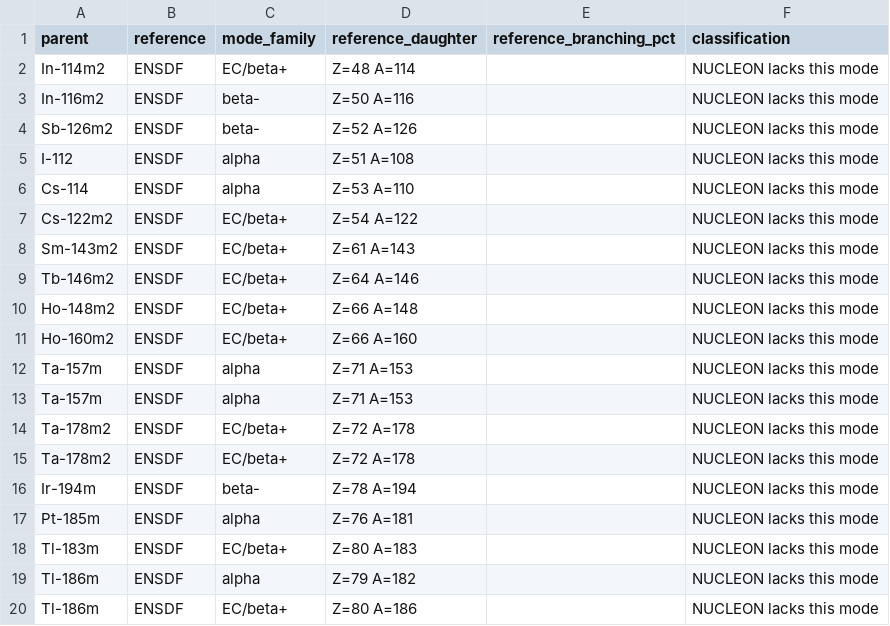
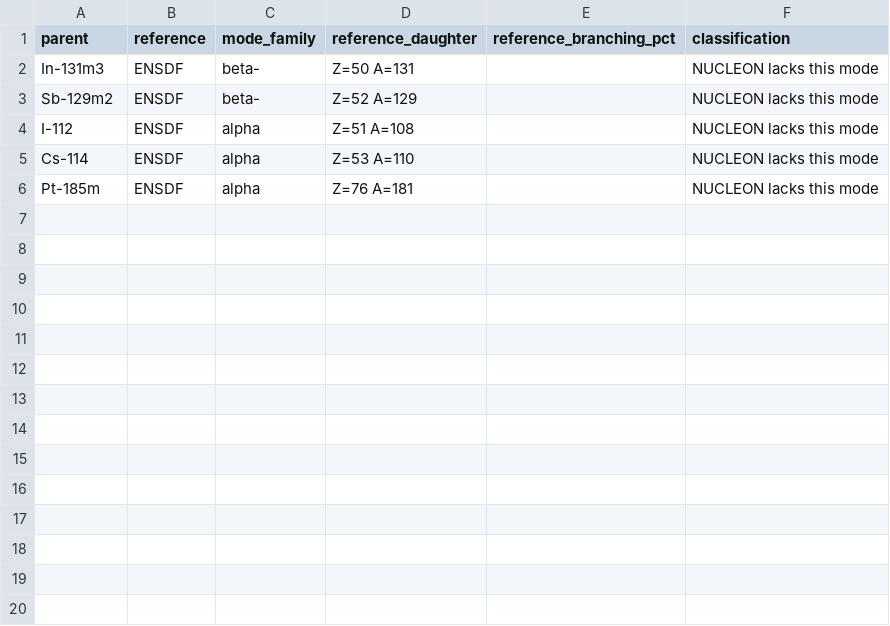
Before and after one commit to RSNA/NUCLEON, a CSV file: validation/daughter_comparison_reference_only.csv, drawn as a sheet; only a part is shown; the diff covers the shown part only.

```diff
--- a/validation/daughter_comparison_reference_only.csv
+++ b/validation/daughter_comparison_reference_only.csv
@@ -1,20 +1,6 @@
 parent,reference,mode_family,reference_daughter,reference_branching_pct,classification
-In-114m2,ENSDF,EC/beta+,Z=48 A=114,,NUCLEON lacks this mode
-In-116m2,ENSDF,beta-,Z=50 A=116,,NUCLEON lacks this mode
-Sb-126m2,ENSDF,beta-,Z=52 A=126,,NUCLEON lacks this mode
+In-131m3,ENSDF,beta-,Z=50 A=131,,NUCLEON lacks this mode
+Sb-129m2,ENSDF,beta-,Z=52 A=129,,NUCLEON lacks this mode
 I-112,ENSDF,alpha,Z=51 A=108,,NUCLEON lacks this mode
 Cs-114,ENSDF,alpha,Z=53 A=110,,NUCLEON lacks this mode
-Cs-122m2,ENSDF,EC/beta+,Z=54 A=122,,NUCLEON lacks this mode
-Sm-143m2,ENSDF,EC/beta+,Z=61 A=143,,NUCLEON lacks this mode
-Tb-146m2,ENSDF,EC/beta+,Z=64 A=146,,NUCLEON lacks this mode
-Ho-148m2,ENSDF,EC/beta+,Z=66 A=148,,NUCLEON lacks this mode
-Ho-160m2,ENSDF,EC/beta+,Z=66 A=160,,NUCLEON lacks this mode
-Ta-157m,ENSDF,alpha,Z=71 A=153,,NUCLEON lacks this mode
-Ta-157m,ENSDF,alpha,Z=71 A=153,,NUCLEON lacks this mode
-Ta-178m2,ENSDF,EC/beta+,Z=72 A=178,,NUCLEON lacks this mode
-Ta-178m2,ENSDF,EC/beta+,Z=72 A=178,,NUCLEON lacks this mode
-Ir-194m,ENSDF,beta-,Z=78 A=194,,NUCLEON lacks this mode
 Pt-185m,ENSDF,alpha,Z=76 A=181,,NUCLEON lacks this mode
-Tl-183m,ENSDF,EC/beta+,Z=80 A=183,,NUCLEON lacks this mode
-Tl-186m,ENSDF,alpha,Z=79 A=182,,NUCLEON lacks this mode
-Tl-186m,ENSDF,EC/beta+,Z=80 A=186,,NUCLEON lacks this mode
```
Also changed, not shown: 10 removed rows elsewhere in this file, validation/audit_sample.csv, validation/audit_sample_key.csv, 20 other files.
